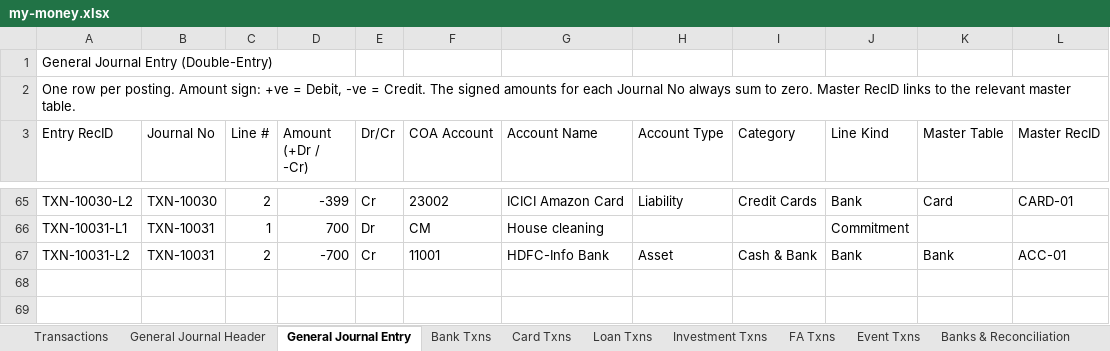
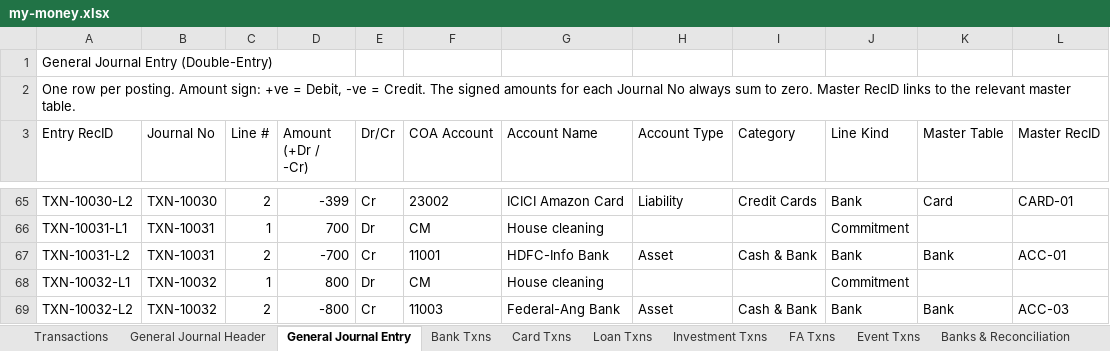
Before and after one commit to SanjoPoly/MyLedger, an Excel workbook: my-money.xlsx, sheet General Journal Entry, drawn as a sheet; only a part is shown, gaps mark what is left out; values as stored, in another font and other column widths than the file's, no borders; the diff names each change by its address in the sheet, - before the commit and + after, or states it on an @@ line.

```diff
--- a/my-money.xlsx (sheet General Journal Entry)
+++ b/my-money.xlsx (sheet General Journal Entry)
+row 68: TXN-10032-L1 | TXN-10032 | 1 | 800 | Dr | CM | House cleaning |  |  | Commitment
+row 69: TXN-10032-L2 | TXN-10032 | 2 | -800 | Cr | 11003 | Federal-Ang Bank | Asset | Cash & Bank | Bank | Bank | ACC-03
```
Also changed, not shown: sheet General Journal Header, sheet Transactions, sheet Bank Txns, sheet Banks & Reconciliation, sheet Commitments.
